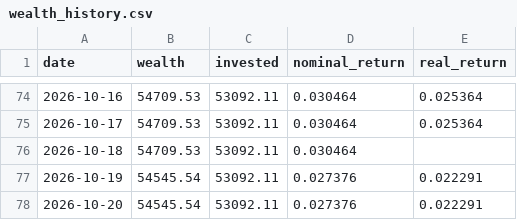
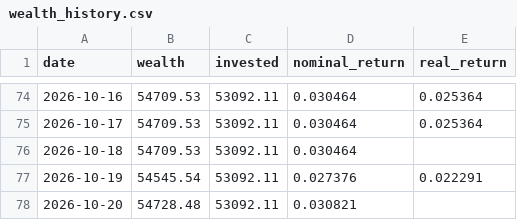
Before and after one commit to dinheiroempauta/monitor-carteira-limites, a CSV file: config/wealth_history.csv, drawn as a sheet; only a part is shown, gaps mark what is left out.

```diff
--- a/config/wealth_history.csv
+++ b/config/wealth_history.csv
@@ -77,2 +77,2 @@ date,wealth,invested,nominal_return,real_return
 2026-10-19,54545.54,53092.11,0.027376,0.022291
-2026-10-20,54545.54,53092.11,0.027376,0.022291
+2026-10-20,54728.48,53092.11,0.030821,
```
Also changed, not shown: 1 other file.
